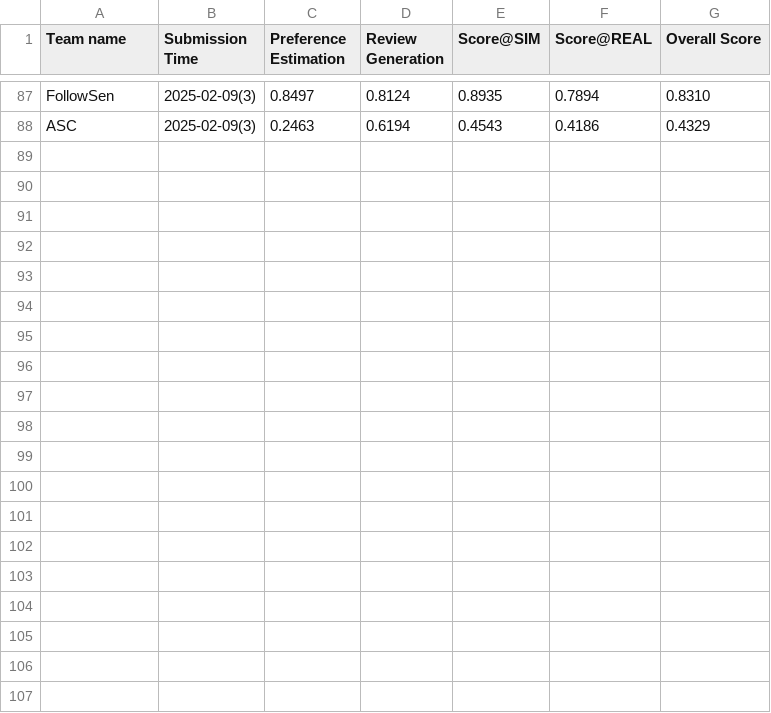
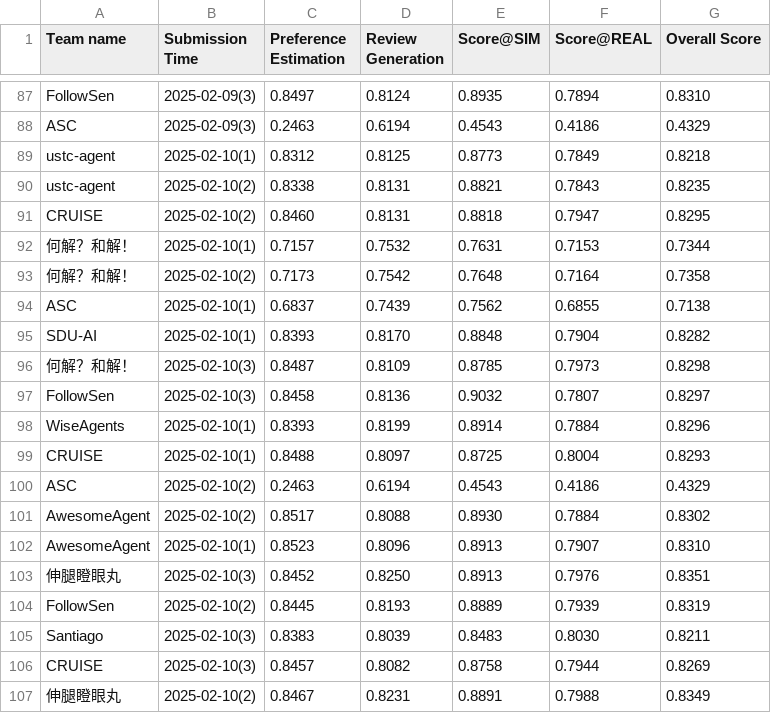
Before and after one commit to tsinghua-fib-lab/AgentSocietyChallenge, a CSV file: docs/assets/data/final/behavior_leaderboard.csv, drawn as a sheet; only a part is shown, gaps mark what is left out; the diff names each change by its address in the sheet, - before the commit and + after, or states it on an @@ line.

Commit message:
update leaderboard

```diff
--- a/docs/assets/data/final/behavior_leaderboard.csv
+++ b/docs/assets/data/final/behavior_leaderboard.csv
+row 89: ustc-agent | 2025-02-10(1) | 0.8312 | 0.8125 | 0.8773 | 0.7849 | 0.8218
+row 90: ustc-agent | 2025-02-10(2) | 0.8338 | 0.8131 | 0.8821 | 0.7843 | 0.8235
+row 91: CRUISE | 2025-02-10(2) | 0.8460 | 0.8131 | 0.8818 | 0.7947 | 0.8295
+row 92: 何解？和解！ | 2025-02-10(1) | 0.7157 | 0.7532 | 0.7631 | 0.7153 | 0.7344
+row 93: 何解？和解！ | 2025-02-10(2) | 0.7173 | 0.7542 | 0.7648 | 0.7164 | 0.7358
+row 94: ASC | 2025-02-10(1) | 0.6837 | 0.7439 | 0.7562 | 0.6855 | 0.7138
+row 95: SDU-AI | 2025-02-10(1) | 0.8393 | 0.8170 | 0.8848 | 0.7904 | 0.8282
+row 96: 何解？和解！ | 2025-02-10(3) | 0.8487 | 0.8109 | 0.8785 | 0.7973 | 0.8298
+row 97: FollowSen | 2025-02-10(3) | 0.8458 | 0.8136 | 0.9032 | 0.7807 | 0.8297
+row 98: WiseAgents | 2025-02-10(1) | 0.8393 | 0.8199 | 0.8914 | 0.7884 | 0.8296
+row 99: CRUISE | 2025-02-10(1) | 0.8488 | 0.8097 | 0.8725 | 0.8004 | 0.8293
+row 100: ASC | 2025-02-10(2) | 0.2463 | 0.6194 | 0.4543 | 0.4186 | 0.4329
+row 101: AwesomeAgent | 2025-02-10(2) | 0.8517 | 0.8088 | 0.8930 | 0.7884 | 0.8302
+row 102: AwesomeAgent | 2025-02-10(1) | 0.8523 | 0.8096 | 0.8913 | 0.7907 | 0.8310
+row 103: 伸腿瞪眼丸 | 2025-02-10(3) | 0.8452 | 0.8250 | 0.8913 | 0.7976 | 0.8351
+row 104: FollowSen | 2025-02-10(2) | 0.8445 | 0.8193 | 0.8889 | 0.7939 | 0.8319
+row 105: Santiago | 2025-02-10(3) | 0.8383 | 0.8039 | 0.8483 | 0.8030 | 0.8211
+row 106: CRUISE | 2025-02-10(3) | 0.8457 | 0.8082 | 0.8758 | 0.7944 | 0.8269
+row 107: 伸腿瞪眼丸 | 2025-02-10(2) | 0.8467 | 0.8231 | 0.8891 | 0.7988 | 0.8349
```
Also changed, not shown: docs/assets/data/final/recommendation_leaderboard.csv.
